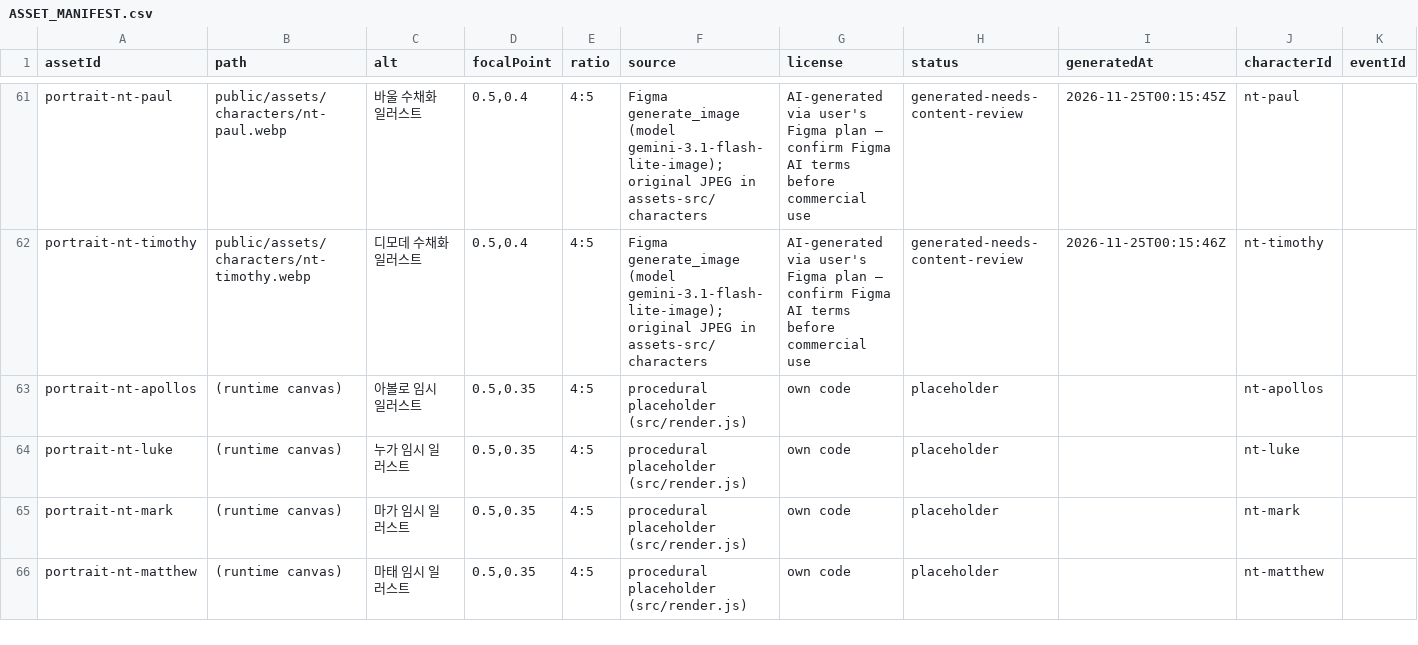
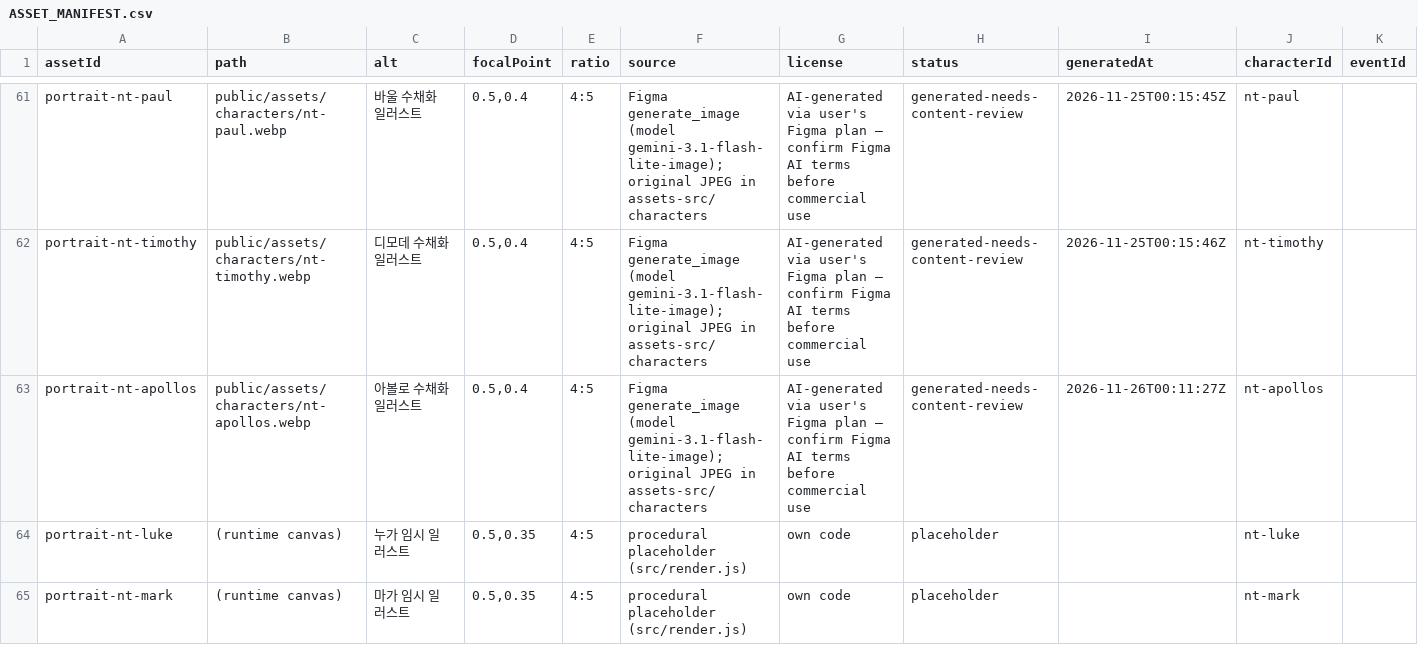
Before and after one commit to KyungHoon416/maple, a CSV file: docs/ASSET_MANIFEST.csv, drawn as a sheet; only a part is shown, gaps mark what is left out; the shorter side is filled out with more unchanged rows.

```diff
--- a/docs/ASSET_MANIFEST.csv
+++ b/docs/ASSET_MANIFEST.csv
@@ -62,3 +62,3 @@
 "portrait-nt-timothy","public/assets/characters/nt-timothy.webp","디모데 수채화 일러스트","0.5,0.4","4:5","Figma generate_image (model gemini-3.1-flash-lite-image); original JPEG in assets-src/characters","AI-generated via user's Figma plan — confirm Figma AI terms before commercial use","generated-needs-content-review","2026-11-25T00:15:46Z","nt-timothy",""
-"portrait-nt-apollos","(runtime canvas)","아볼로 임시 일러스트","0.5,0.35","4:5","procedural placeholder (src/render.js)","own code","placeholder","","nt-apollos",""
+"portrait-nt-apollos","public/assets/characters/nt-apollos.webp","아볼로 수채화 일러스트","0.5,0.4","4:5","Figma generate_image (model gemini-3.1-flash-lite-image); original JPEG in assets-src/characters","AI-generated via user's Figma plan — confirm Figma AI terms before commercial use","generated-needs-content-review","2026-11-26T00:11:27Z","nt-apollos",""
 "portrait-nt-luke","(runtime canvas)","누가 임시 일러스트","0.5,0.35","4:5","procedural placeholder (src/render.js)","own code","placeholder","","nt-luke",""
```
Also changed, not shown: docs/ASSET_GENERATION_QUEUE.csv, 22 other files.
